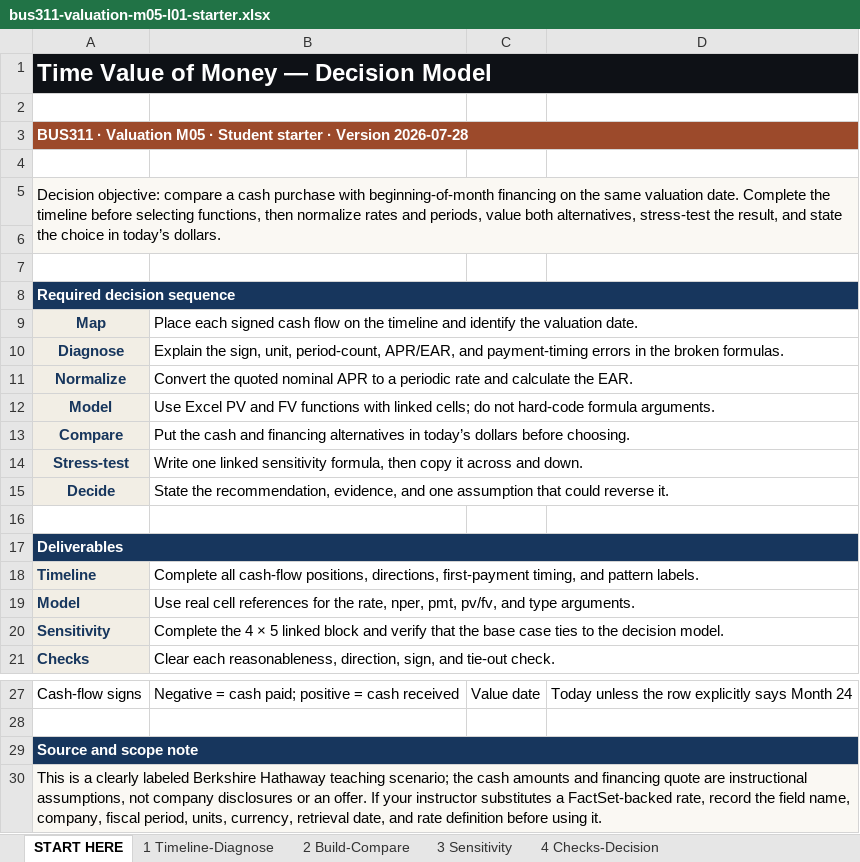
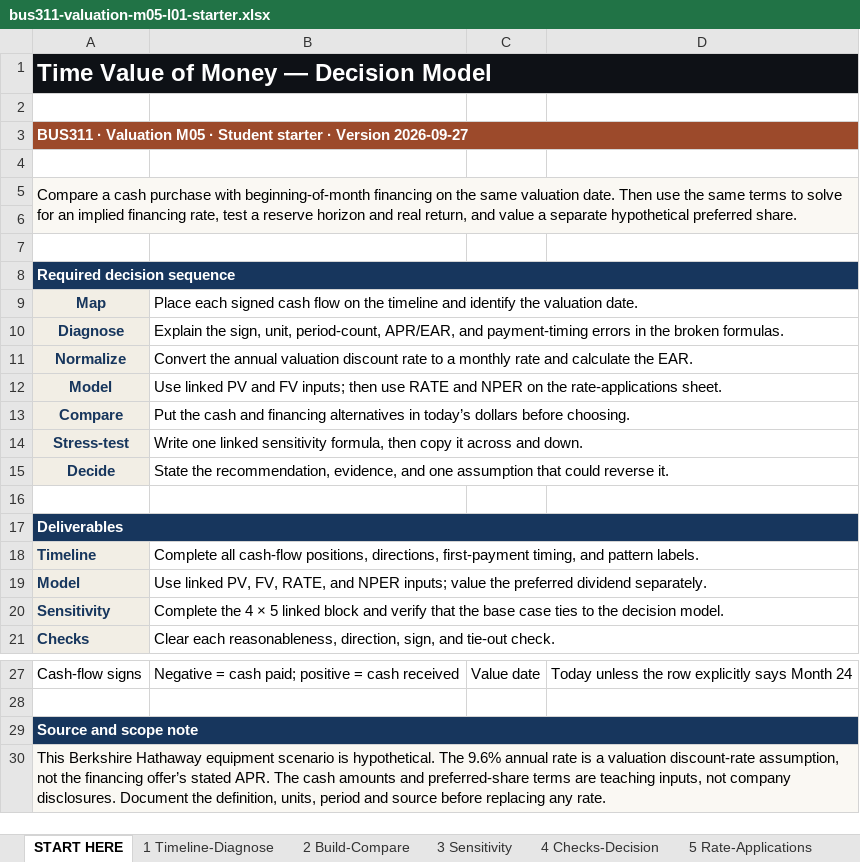
Before and after one commit to bevitts-design/BUS311-Corporate_Finance, an Excel workbook: 02-VALUATION/M05/bus311-valuation-m05-l01-starter.xlsx, sheet START HERE, drawn as a sheet; only a part is shown, gaps mark what is left out; values as stored, in another font and other column widths than the file's, no borders; the diff names each change by its address in the sheet, - before the commit and + after, or states it on an @@ line.

```diff
--- a/02-VALUATION/M05/bus311-valuation-m05-l01-starter.xlsx (sheet START HERE)
+++ b/02-VALUATION/M05/bus311-valuation-m05-l01-starter.xlsx (sheet START HERE)
+sheet tab: 5 Rate-Applications
-A3: …· Version 2026-07-28
+A3: …· Version 2026-09-27
-A5: Decision objective: compare a cash purchase with beginning-of-month financing on the same valuation date. Complete the timeline before selecting functions, then normalize rates and periods, value both alternatives, stress-test the result, and state the choice in today’s dollars.
+A5: Compare a cash purchase with beginning-of-month financing on the same valuation date. Then use the same terms to solve for an implied financing rate, test a reserve horizon and real return, and value a separate hypothetical preferred share.
-B11: Convert the quoted nominal APR to a periodic rate and…
+B11: Convert the annual valuation discount rate to a monthly rate and…
-B12: Use Excel PV and FV functions with linked cells; do not hard-code formula arguments.
+B12: Use linked PV and FV inputs; then use RATE and NPER on the rate-applications sheet.
-B19: Use real cell references for the rate, nper, pmt, pv/fv, and type arguments.
+B19: Use linked PV, FV, RATE, and NPER inputs; value the preferred dividend separately.
-A30: This is a clearly labeled Berkshire Hathaway teaching scenario; the cash amounts and financing quote are instructional assumptions, not company disclosures or an offer. If your instructor substitutes a FactSet-backed rate, record the field name, company, fiscal period, units, currency, retrieval date, and rate definition before using it.
+A30: This Berkshire Hathaway equipment scenario is hypothetical. The 9.6% annual rate is a valuation discount-rate assumption, not the financing offer’s stated APR. The cash amounts and preferred-share terms are teaching inputs, not company disclosures. Document the definition, units, period and source before replacing any rate.
```
Also changed, not shown: sheet 3 Sensitivity, sheet 1 Timeline-Diagnose, sheet 4 Checks-Decision, other sheet tabs, formulas that keep their value, 12 other files.
